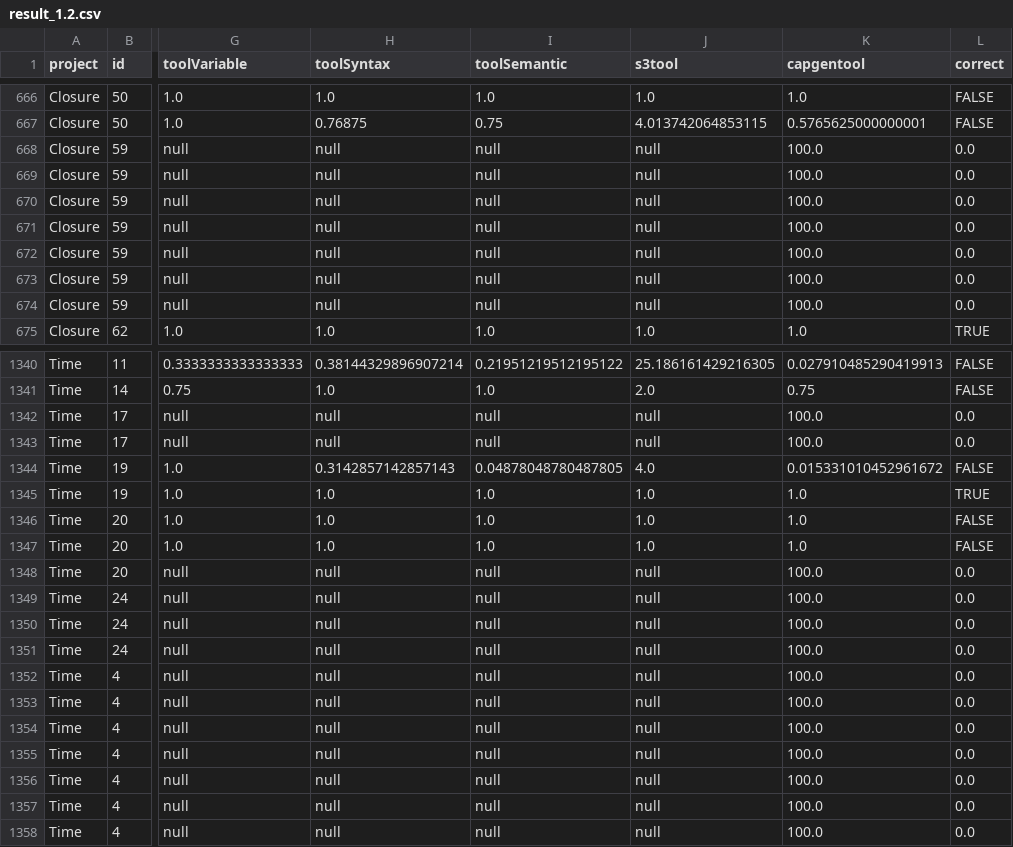
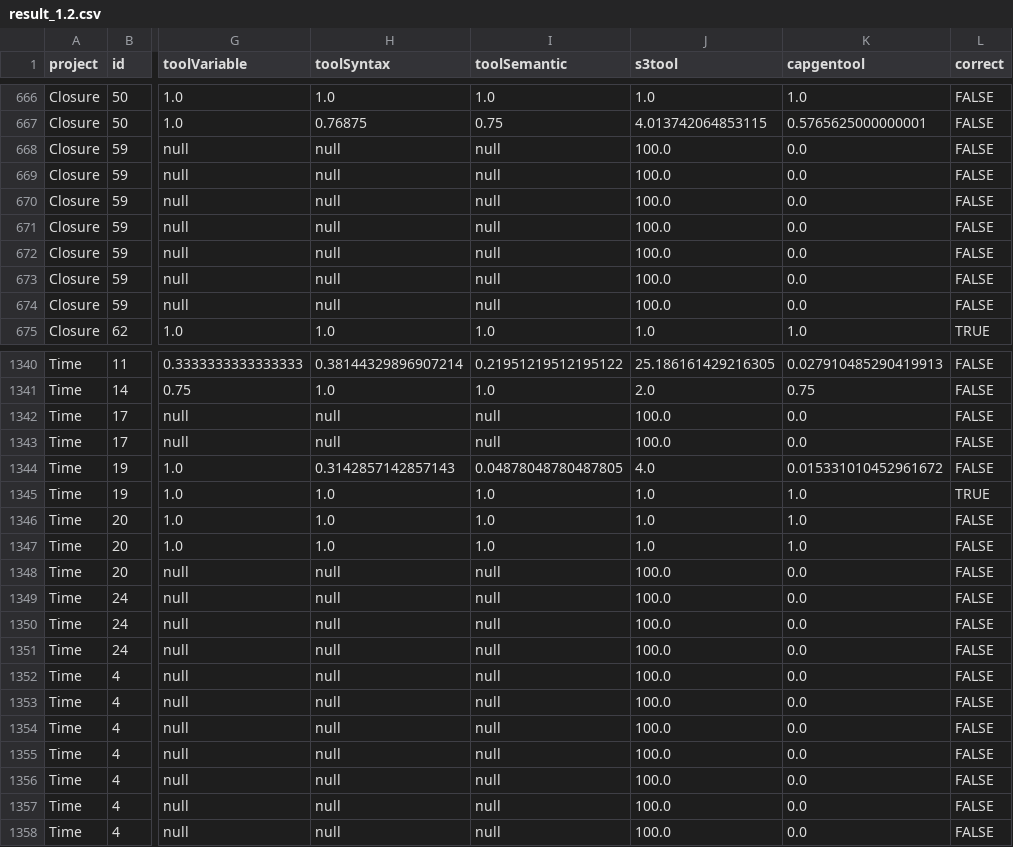
Before and after one commit to anonymous0903/patch_correctness, a CSV file: RQ1/refined-scores/capgen_s3/result_1.2.csv, drawn as a sheet; only a part is shown, gaps mark what is left out; the diff covers the shown part only; the diff names each change by its address in the sheet, - before the commit and + after, or states it on an @@ line.

Commit message:
rerefine capgen and s3 score tables; update ranking script(add display); add result tables

```diff
--- a/RQ1/refined-scores/capgen_s3/result_1.2.csv
+++ b/RQ1/refined-scores/capgen_s3/result_1.2.csv
-J668:J674 (s3tool): null
+J668:J674 (s3tool): 100.0
-K668:K674 (capgentool): 100.0
+K668:K674 (capgentool): 0.0
-L668:L674 (correct): 0.0
+L668:L674 (correct): FALSE
-J1342:J1343 (s3tool): null
+J1342:J1343 (s3tool): 100.0
-K1342:K1343 (capgentool): 100.0
+K1342:K1343 (capgentool): 0.0
-L1342:L1343 (correct): 0.0
+L1342:L1343 (correct): FALSE
-J1348:J1358 (s3tool): null
+J1348:J1358 (s3tool): 100.0
-K1348:K1358 (capgentool): 100.0
+K1348:K1358 (capgentool): 0.0
-L1348:L1358 (correct): 0.0
+L1348:L1358 (correct): FALSE
```
Also changed, not shown: 70 edited cells elsewhere in this file, RQ1/refined-scores/capgen_s3/result_2.0.csv, RQ1/refined-scores/capgen_s3/result_dev_patches_1.2.csv, 8 other files.
